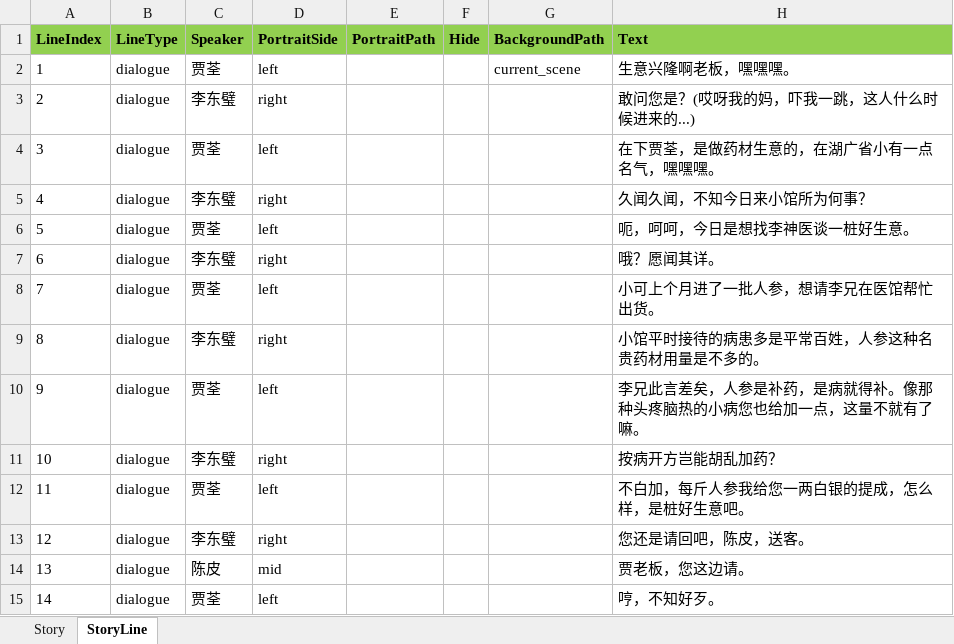
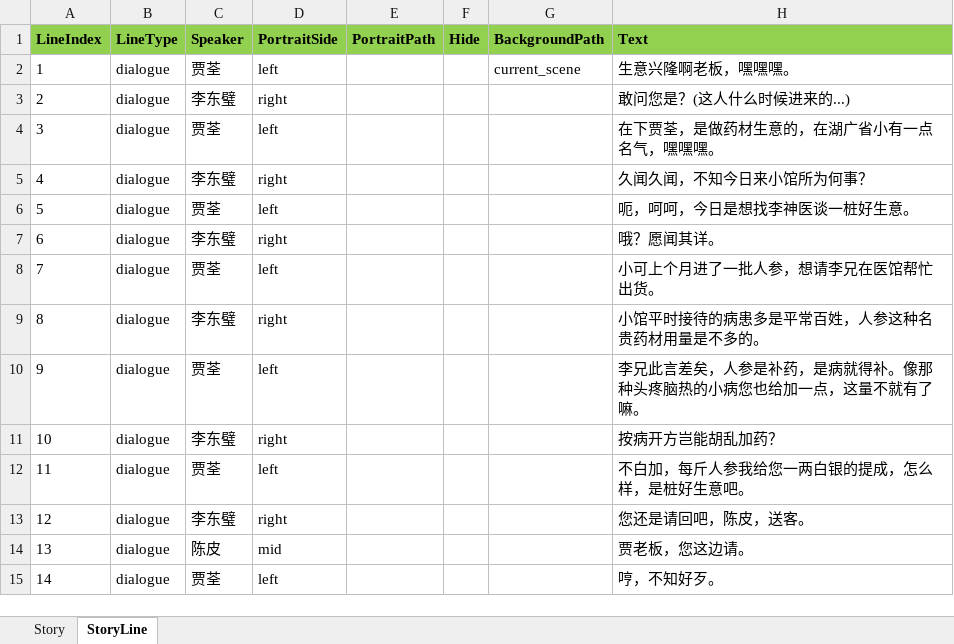
Before and after one commit to lqc19891229/Doctor, an Excel workbook: DataTables/DetailText/剧情/006药商来访.xlsx, sheet StoryLine, drawn as a sheet; values as stored, in another font and other column widths than the file's, no borders; the diff names each change by its address in the sheet, - before the commit and + after, or states it on an @@ line.

```diff
--- a/DataTables/DetailText/剧情/006药商来访.xlsx (sheet StoryLine)
+++ b/DataTables/DetailText/剧情/006药商来访.xlsx (sheet StoryLine)
-H3 (Text): 敢问您是？(哎呀我的妈，吓我一跳，这人什么时候进来的...)
+H3 (Text): 敢问您是？(这人什么时候进来的...)
```
Also changed, not shown: DataTables/DetailText/剧情/005_02治疗成功.xlsx, DataTables/DetailText/剧情/010药材到货.xlsx, 16 other files.
